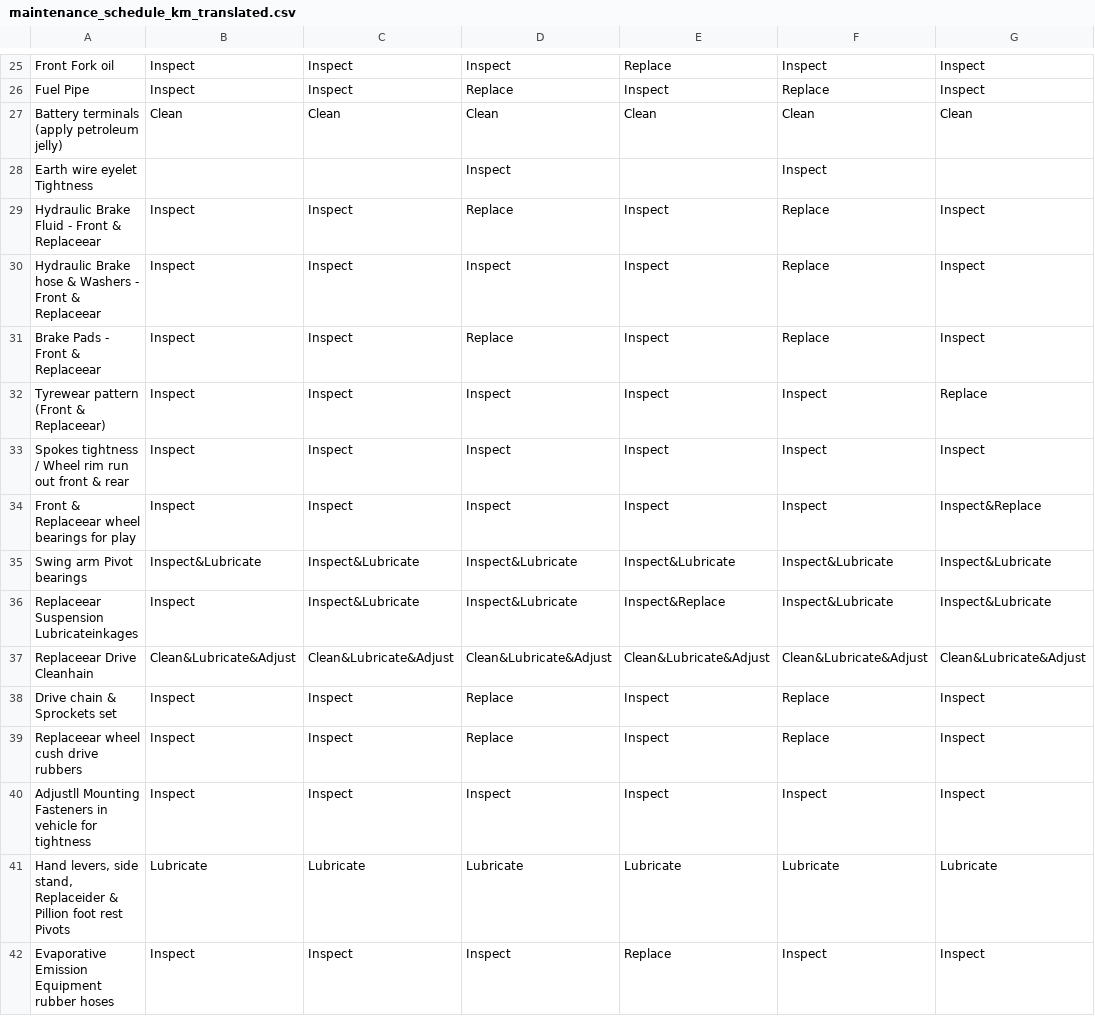
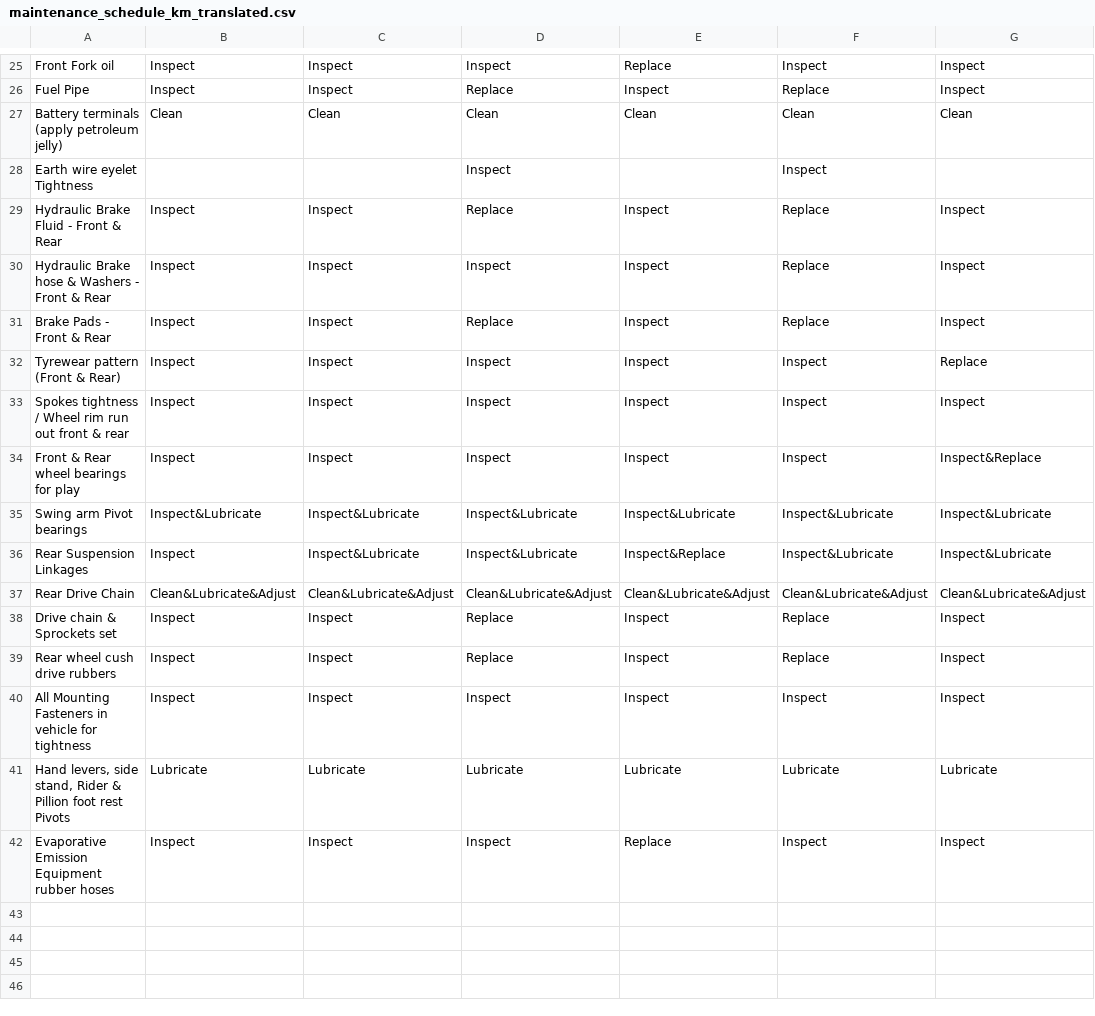
Before and after one commit to ViniciusCMB/RE_maintenance_assistant, a CSV file: data/maintenance_schedule_km_translated.csv, drawn as a sheet; only a part is shown, gaps mark what is left out; the diff covers the shown part only; the diff names each change by its address in the sheet, - before the commit and + after, or states it on an @@ line.

```diff
--- a/data/maintenance_schedule_km_translated.csv
+++ b/data/maintenance_schedule_km_translated.csv
-A29: Hydraulic Brake Fluid - Front & Replaceear
+A29: Hydraulic Brake Fluid - Front & Rear
-A30: …Front & Replaceear
+A30: …Front & Rear
-A31: Brake Pads - Front & Replaceear
+A31: Brake Pads - Front & Rear
-A32: Tyrewear pattern (Front & Replaceear)
+A32: Tyrewear pattern (Front & Rear)
-A34: Front & Replaceear wheel bearings for play
+A34: Front & Rear wheel bearings for play
-A36: Replaceear Suspension Lubricateinkages
+A36: Rear Suspension Linkages
-A37: Replaceear Drive Cleanhain
+A37: Rear Drive Chain
-A39: Replaceear wheel cush drive rubbers
+A39: Rear wheel cush drive rubbers
-A40: Adjustll Mounting Fasteners…
+A40: All Mounting Fasteners…
-A41: …side stand, Replaceider & Pillion…
+A41: …side stand, Rider & Pillion…
```
Also changed, not shown: 16 edited cells elsewhere in this file, data/maintenance_schedule_months_translated.csv, 4 other files.
